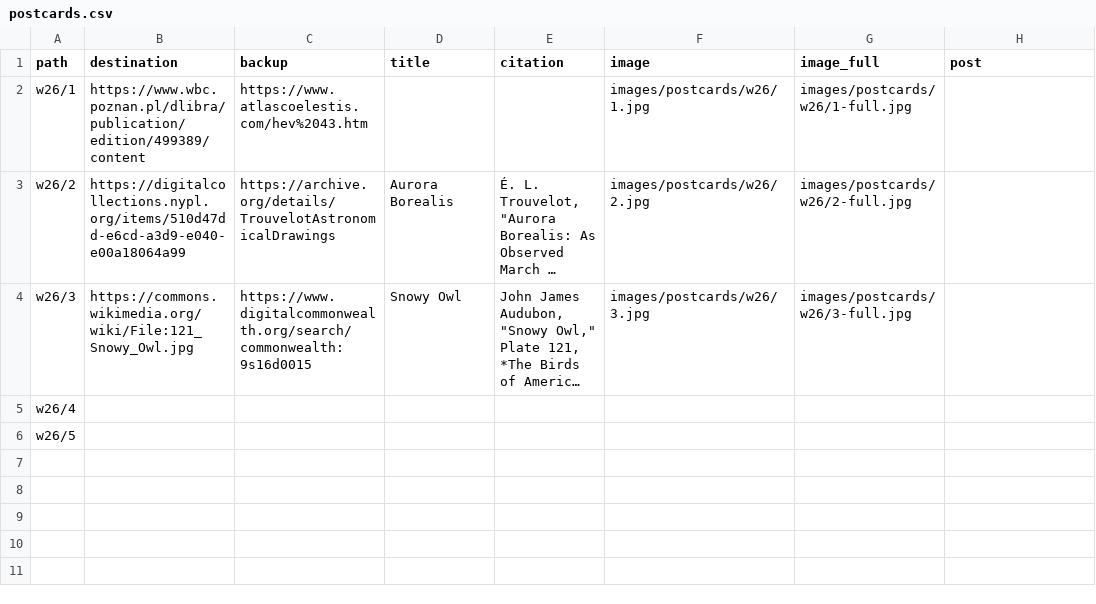
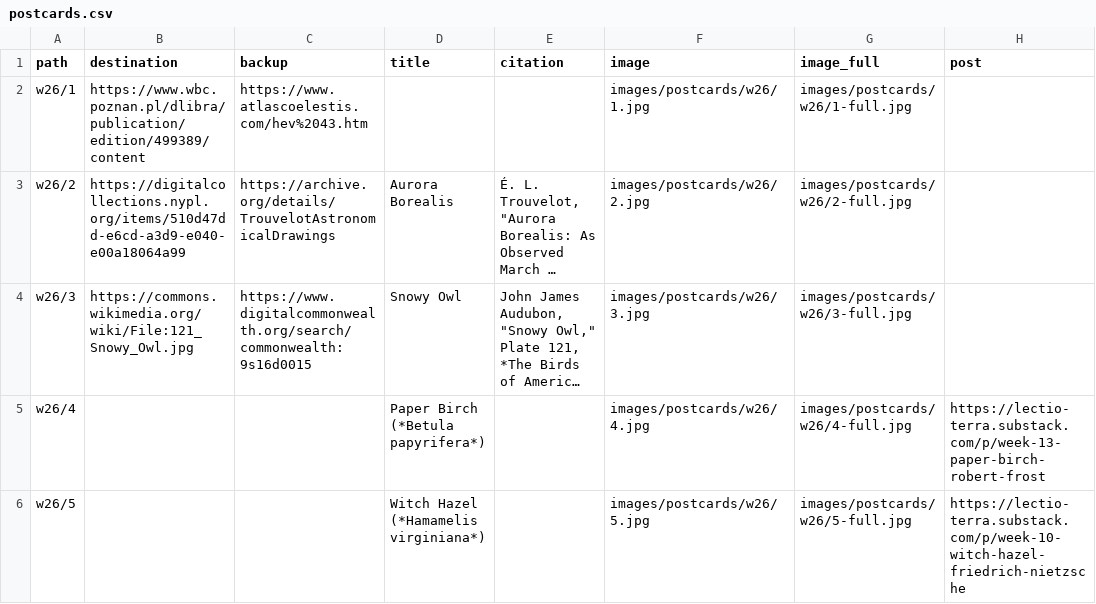
Before and after one commit to rweberling/bookofhours, a CSV file: data/postcards.csv, drawn as a sheet; only a part is shown; long unchanged cells end in …; the diff names each change by its address in the sheet, - before the commit and + after, or states it on an @@ line.

```diff
--- a/data/postcards.csv
+++ b/data/postcards.csv
-D5 (title): (empty)
+D5 (title): Paper Birch (*Betula papyrifera*)
-F5 (image): (empty)
+F5 (image): images/postcards/w26/4.jpg
-G5 (image_full): (empty)
+G5 (image_full): images/postcards/w26/4-full.jpg
-H5 (post): (empty)
+H5 (post): https://lectio-terra.substack.com/p/week-13-paper-birch-robert-frost
-D6 (title): (empty)
+D6 (title): Witch Hazel (*Hamamelis virginiana*)
-F6 (image): (empty)
+F6 (image): images/postcards/w26/5.jpg
-G6 (image_full): (empty)
+G6 (image_full): images/postcards/w26/5-full.jpg
-H6 (post): (empty)
+H6 (post): https://lectio-terra.substack.com/p/week-10-witch-hazel-friedrich-nietzsche
```
Also changed, not shown: 3 other files.
